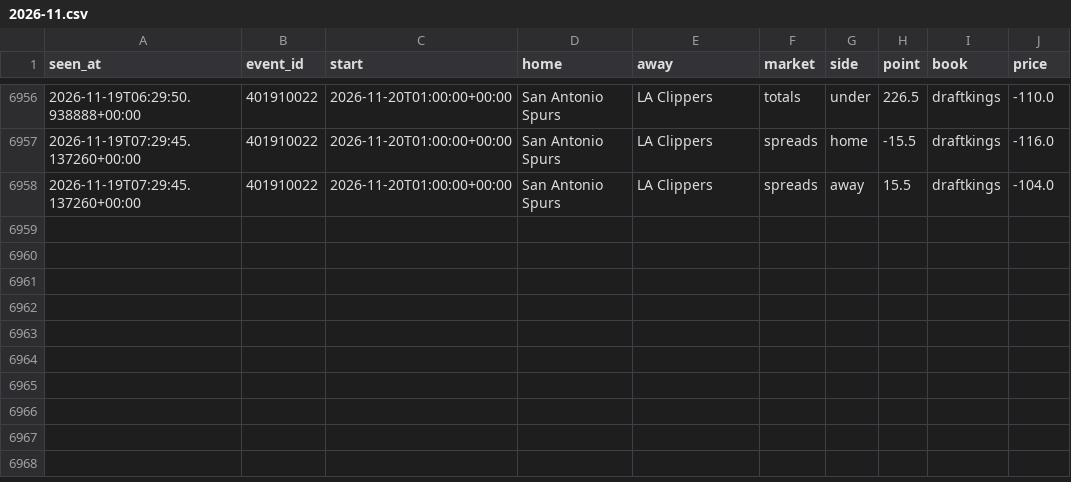
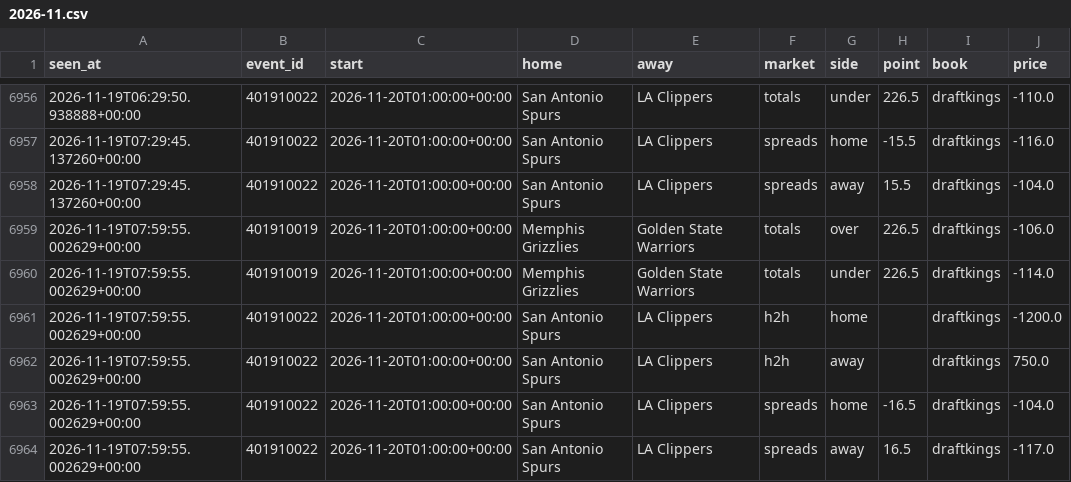
Before and after one commit to tdrey10/sports, a CSV file: data/odds/nba/2026-11.csv, drawn as a sheet; only a part is shown, gaps mark what is left out; the diff names each change by its address in the sheet, - before the commit and + after, or states it on an @@ line.

```diff
--- a/data/odds/nba/2026-11.csv
+++ b/data/odds/nba/2026-11.csv
+row 6959: 2026-11-19T07:59:55.002629+00:00 | 401910019 | 2026-11-20T01:00:00+00:00 | Memphis Grizzlies | Golden State Warriors | totals | over | 226.5 | draftkings | -106.0
+row 6960: 2026-11-19T07:59:55.002629+00:00 | 401910019 | 2026-11-20T01:00:00+00:00 | Memphis Grizzlies | Golden State Warriors | totals | under | 226.5 | draftkings | -114.0
+row 6961: 2026-11-19T07:59:55.002629+00:00 | 401910022 | 2026-11-20T01:00:00+00:00 | San Antonio Spurs | LA Clippers | h2h | home |  | draftkings | -1200.0
+row 6962: 2026-11-19T07:59:55.002629+00:00 | 401910022 | 2026-11-20T01:00:00+00:00 | San Antonio Spurs | LA Clippers | h2h | away |  | draftkings | 750.0
+row 6963: 2026-11-19T07:59:55.002629+00:00 | 401910022 | 2026-11-20T01:00:00+00:00 | San Antonio Spurs | LA Clippers | spreads | home | -16.5 | draftkings | -104.0
+row 6964: 2026-11-19T07:59:55.002629+00:00 | 401910022 | 2026-11-20T01:00:00+00:00 | San Antonio Spurs | LA Clippers | spreads | away | 16.5 | draftkings | -117.0
```
Also changed, not shown: data/odds/epl/2026-11.csv, data/odds/nhl/2026-11.csv, 10 other files.
